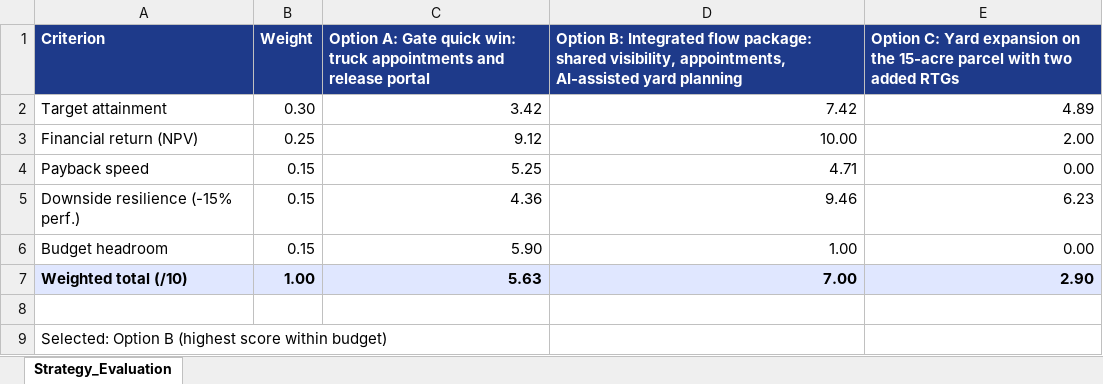
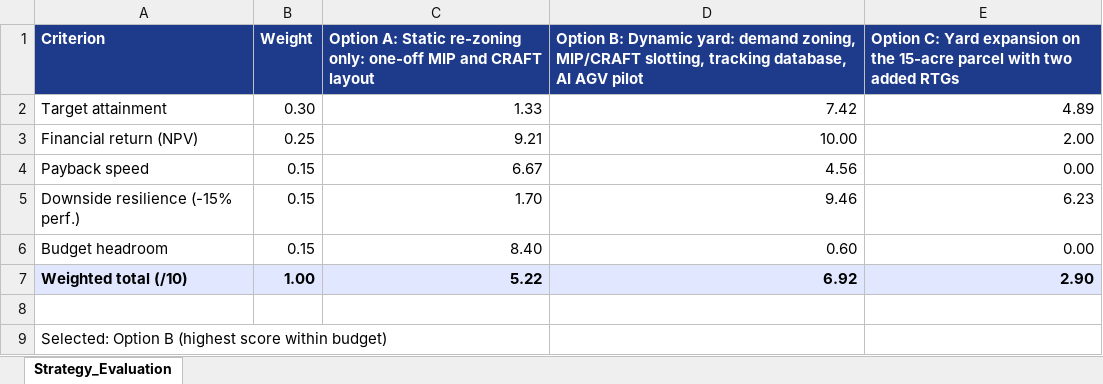
Before and after one commit to ys-sites/Case-Study, an Excel workbook: Finished Resources/03_Brainstorming/evaluation_matrix.xlsx, sheet Strategy_Evaluation, drawn as a sheet; values as stored, in another font and other column widths than the file's, no borders; the diff names each change by its address in the sheet, - before the commit and + after, or states it on an @@ line.

```diff
--- a/Finished Resources/03_Brainstorming/evaluation_matrix.xlsx (sheet Strategy_Evaluation)
+++ b/Finished Resources/03_Brainstorming/evaluation_matrix.xlsx (sheet Strategy_Evaluation)
-C1: Option A: Gate quick win: truck appointments and release portal
+C1: Option A: Static re-zoning only: one-off MIP and CRAFT layout
-D1: Option B: Integrated flow package: shared visibility, appointments, AI-assisted yard planning
+D1: Option B: Dynamic yard: demand zoning, MIP/CRAFT slotting, tracking database, AI AGV pilot
-C2: 3.42
+C2: 1.33
-C3: 9.12
+C3: 9.21
-C4: 5.25
+C4: 6.67
-D4: 4.71
+D4: 4.56
-C5: 4.36
+C5: 1.70
-C6: 5.90
+C6: 8.40
-D6: 1.00
+D6: 0.60
-C7: 5.63
+C7: 5.22
-D7: 7.00
+D7: 6.92
```
Also changed, not shown: Finished Resources/05_Financial_Models/cost_breakdown.xlsx, Finished Resources/05_Financial_Models/financial_model.xlsx, 53 other files.
